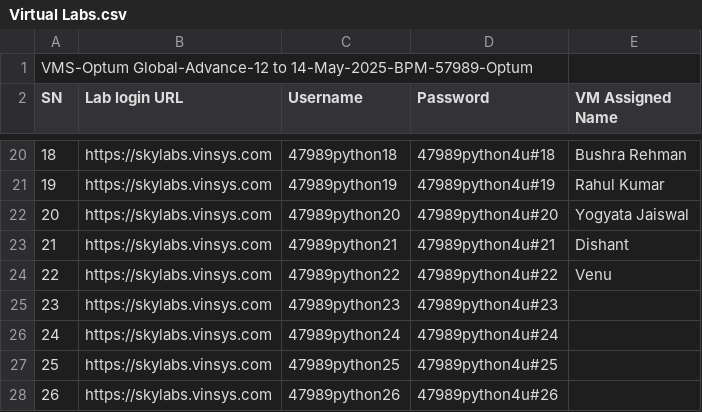
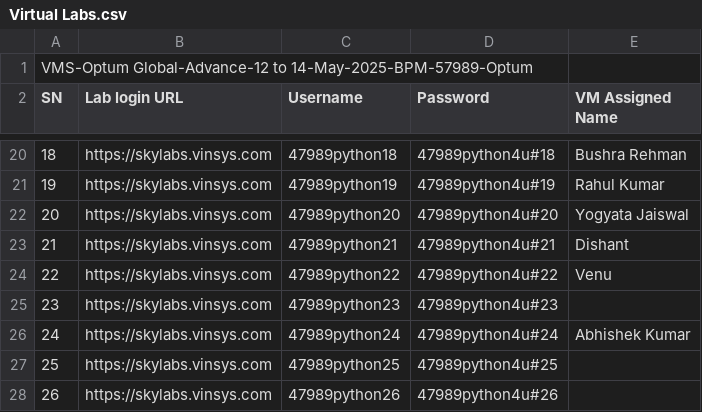
Before and after one commit to knowledge-corner/12_May_2025_Optum_Global, a CSV file: Virtual Labs.csv, drawn as a sheet; only a part is shown, gaps mark what is left out.

```diff
--- a/Virtual Labs.csv
+++ b/Virtual Labs.csv
@@ -25,3 +25,3 @@ SN,Lab login URL,Username,Password,VM Assigned Name
 23,https://skylabs.vinsys.com,47989python23,47989python4u#23,
-24,https://skylabs.vinsys.com,47989python24,47989python4u#24,
+24,https://skylabs.vinsys.com,47989python24,47989python4u#24,Abhishek Kumar
 25,https://skylabs.vinsys.com,47989python25,47989python4u#25,
```
Also changed, not shown: 1 other file.
